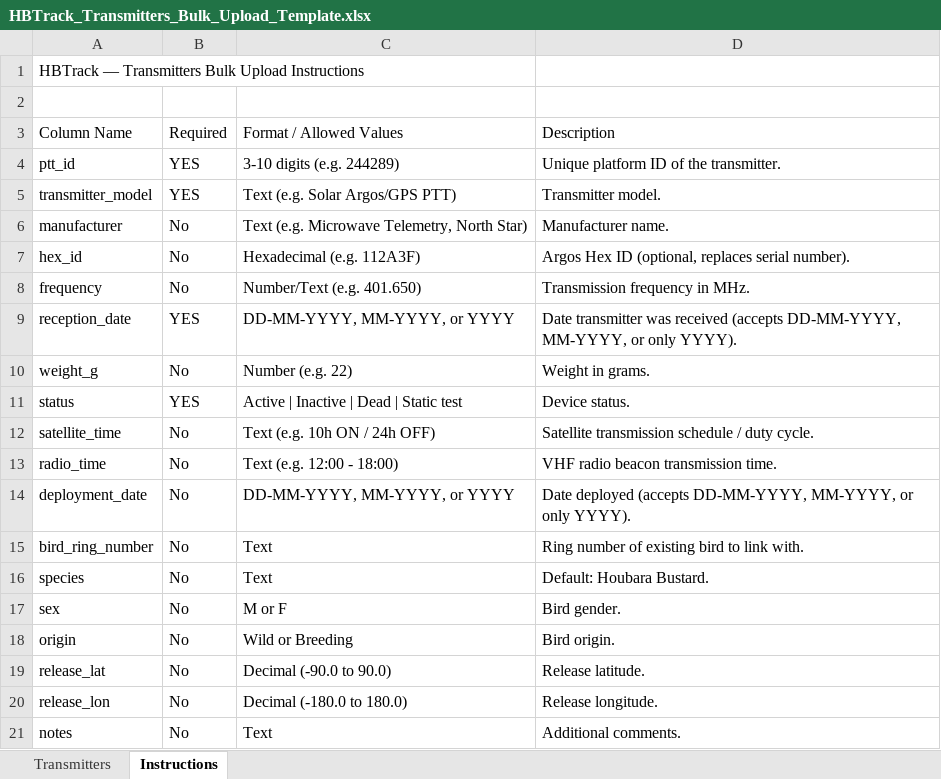
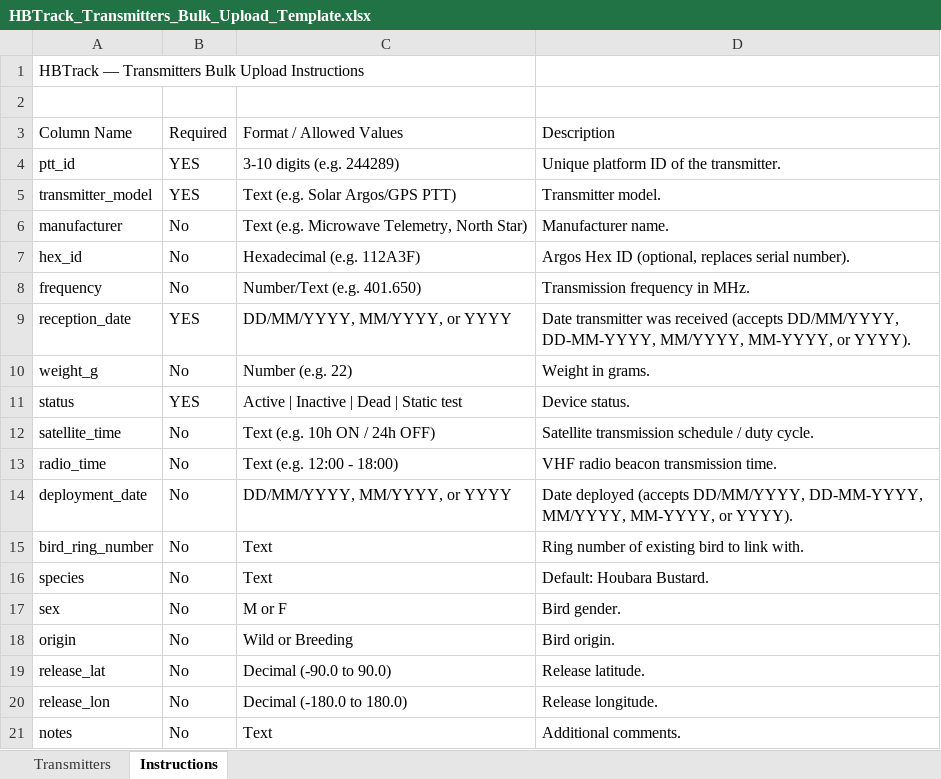
Before and after one commit to azichl/HBTrack_April02, an Excel workbook: public/templates/HBTrack_Transmitters_Bulk_Upload_Template.xlsx, sheet Instructions, drawn as a sheet; values as stored, in another font and other column widths than the file's, no borders; the diff names each change by its address in the sheet, - before the commit and + after, or states it on an @@ line.

Commit message:
feat(bulk-upload): support DD/MM/YYYY, MM/YYYY, and 2-4 digit years with slashes and hyphens

```diff
--- a/public/templates/HBTrack_Transmitters_Bulk_Upload_Template.xlsx (sheet Instructions)
+++ b/public/templates/HBTrack_Transmitters_Bulk_Upload_Template.xlsx (sheet Instructions)
-C9: DD-MM-YYYY, MM-YYYY, or YYYY
+C9: DD/MM/YYYY, MM/YYYY, or YYYY
-D9: …received (accepts DD-MM-YYYY, MM-YYYY, or only YYYY).
+D9: …received (accepts DD/MM/YYYY, DD-MM-YYYY, MM/YYYY, MM-YYYY, or YYYY).
-C14: DD-MM-YYYY, MM-YYYY, or YYYY
+C14: DD/MM/YYYY, MM/YYYY, or YYYY
-D14: …deployed (accepts DD-MM-YYYY, MM-YYYY, or only YYYY).
+D14: …deployed (accepts DD/MM/YYYY, DD-MM-YYYY, MM/YYYY, MM-YYYY, or YYYY).
```
Also changed, not shown: 4 other files.
